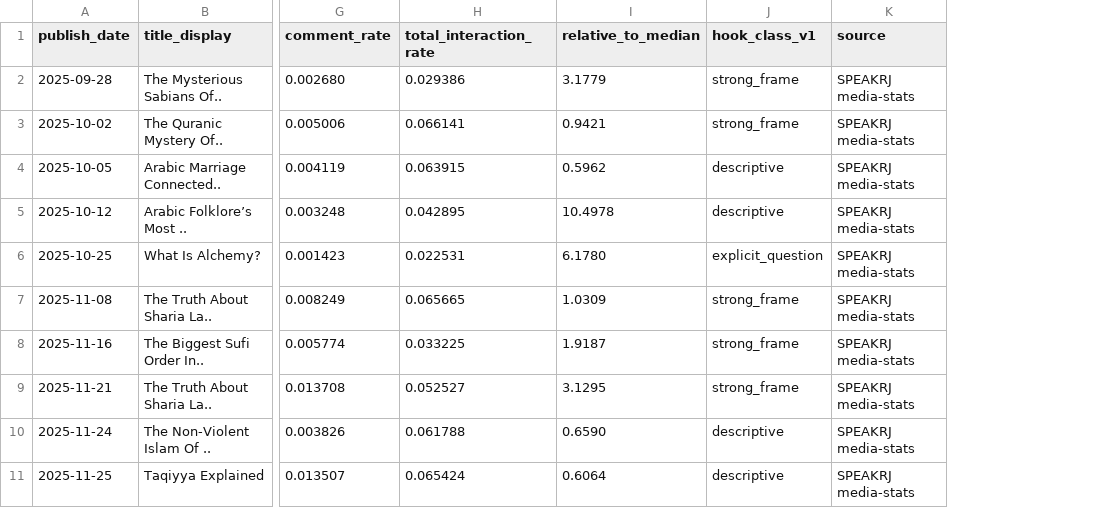
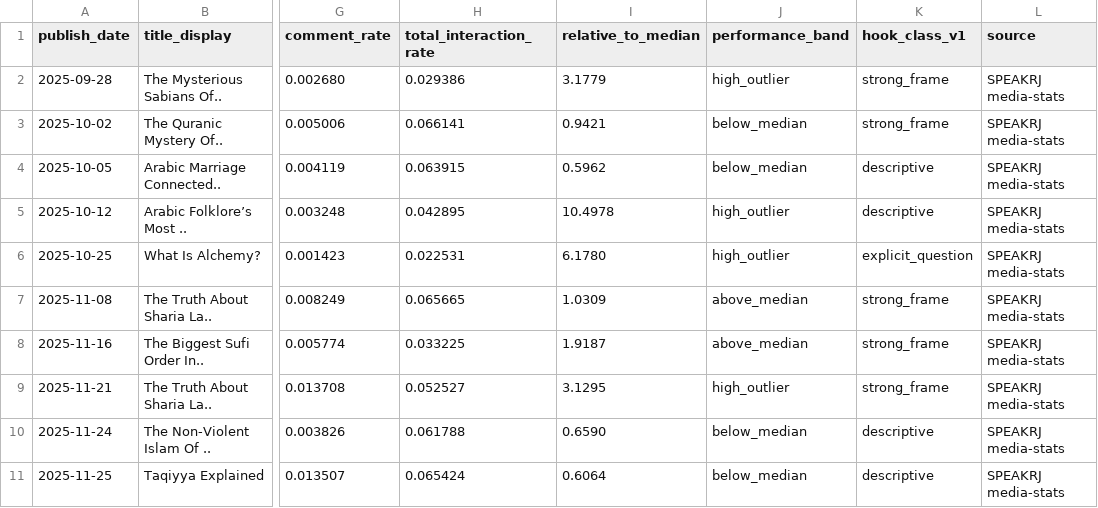
Before and after one commit to suxiaoyuan443-boop/suen-system, a CSV file: 08-动态运行/对标数据/LetsTalkReligion-近一年.csv, drawn as a sheet; only a part is shown, gaps mark what is left out; the diff names each change by its address in the sheet, - before the commit and + after, or states it on an @@ line.

Commit message:
benchmark data: add performance bands to LTR machine-readable annual data

```diff
--- a/08-动态运行/对标数据/LetsTalkReligion-近一年.csv
+++ b/08-动态运行/对标数据/LetsTalkReligion-近一年.csv
+column J (performance_band), rows 2-11: high_outlier | below_median | below_median | high_outlier | high_outlier | above_median | above_median | high_outlier | below_median | below_median
```
